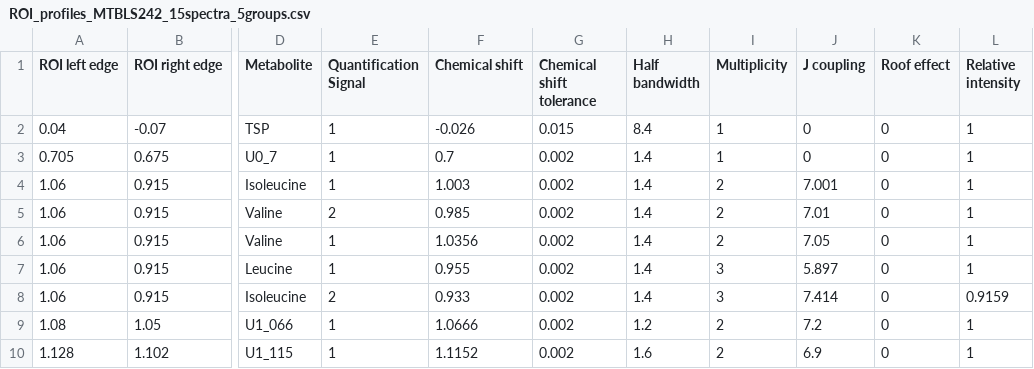
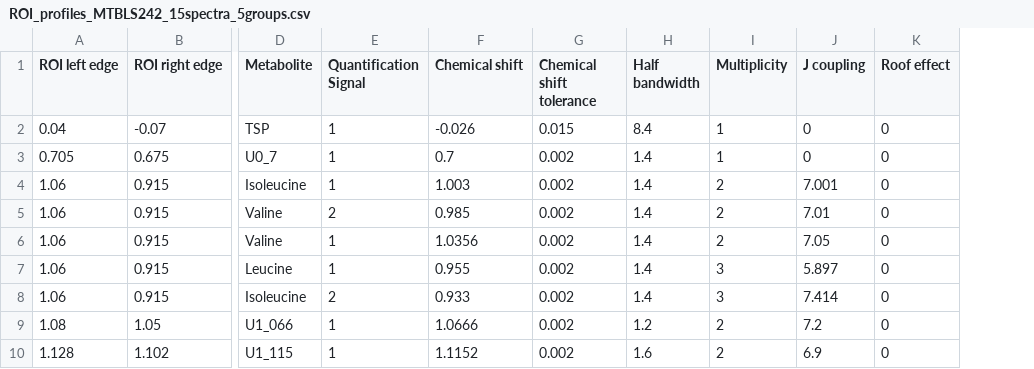
Before and after one commit to danielcanueto/rDolphin, a CSV file: inst/extdata/ROI_profiles_MTBLS242_15spectra_5groups.csv, drawn as a sheet; only a part is shown, gaps mark what is left out; the diff names each change by its address in the sheet, - before the commit and + after, or states it on an @@ line.

```diff
--- a/inst/extdata/ROI_profiles_MTBLS242_15spectra_5groups.csv
+++ b/inst/extdata/ROI_profiles_MTBLS242_15spectra_5groups.csv
-column L (Relative intensity), rows 2-10: 1 | 1 | 1 | 1 | 1 | 1 | 0.9159 | 1 | 1
```
Also changed, not shown: 2 other files.
